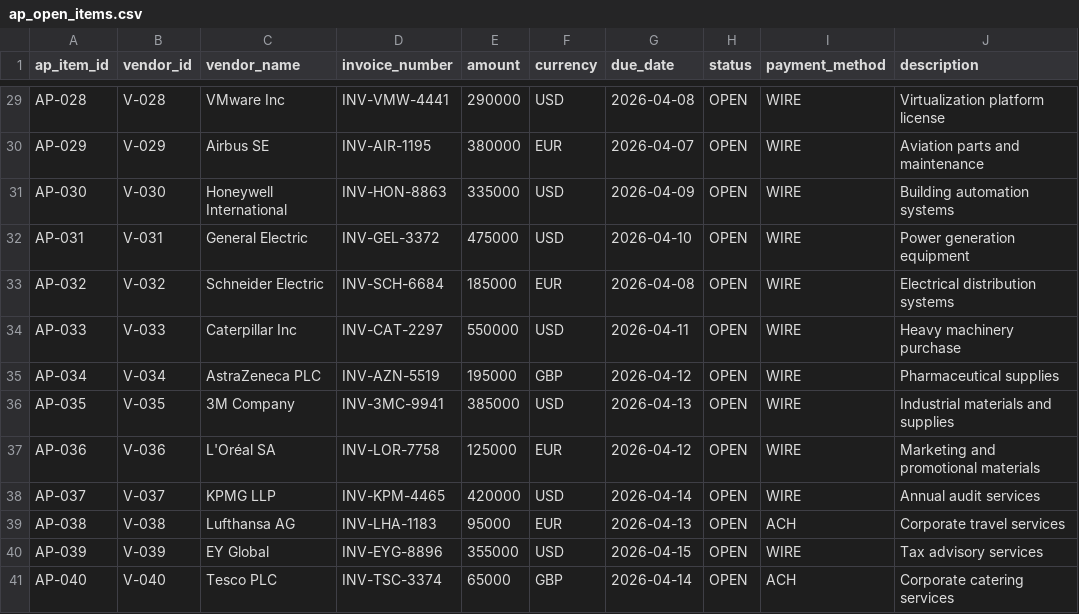
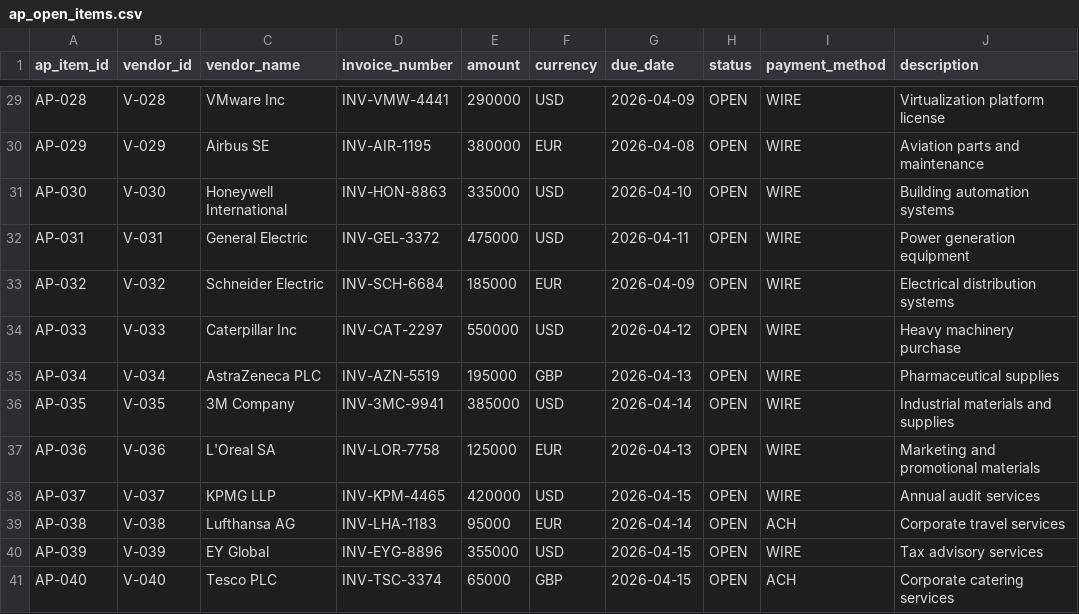
Before and after one commit to Victorpalkin/cashagentdemoapp, a CSV file: data/seed/ap_open_items.csv, drawn as a sheet; only a part is shown, gaps mark what is left out; the diff covers the shown part only; the diff names each change by its address in the sheet, - before the commit and + after, or states it on an @@ line.

```diff
--- a/data/seed/ap_open_items.csv
+++ b/data/seed/ap_open_items.csv
-G29 (due_date): 2026-04-08
+G29 (due_date): 2026-04-09
-G30 (due_date): 2026-04-07
+G30 (due_date): 2026-04-08
-G31 (due_date): 2026-04-09
+G31 (due_date): 2026-04-10
-G32 (due_date): 2026-04-10
+G32 (due_date): 2026-04-11
-G33 (due_date): 2026-04-08
+G33 (due_date): 2026-04-09
-G34 (due_date): 2026-04-11
+G34 (due_date): 2026-04-12
-G35 (due_date): 2026-04-12
+G35 (due_date): 2026-04-13
-G36 (due_date): 2026-04-13
+G36 (due_date): 2026-04-14
-C37 (vendor_name): L'Oréal SA
+C37 (vendor_name): L'Oreal SA
-G37 (due_date): 2026-04-12
+G37 (due_date): 2026-04-13
-G38 (due_date): 2026-04-14
+G38 (due_date): 2026-04-15
-G39 (due_date): 2026-04-13
+G39 (due_date): 2026-04-14
-G41 (due_date): 2026-04-14
+G41 (due_date): 2026-04-15
```
Also changed, not shown: 27 edited cells elsewhere in this file, data/seed/ar_open_items.csv, data/seed/bank_accounts.csv, 22 other files.
